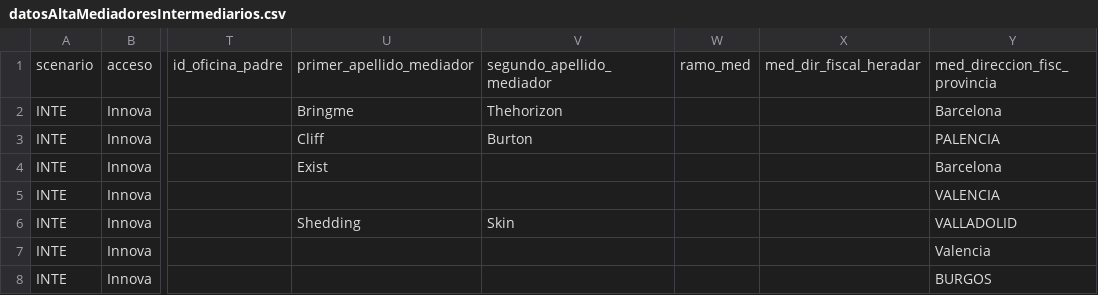
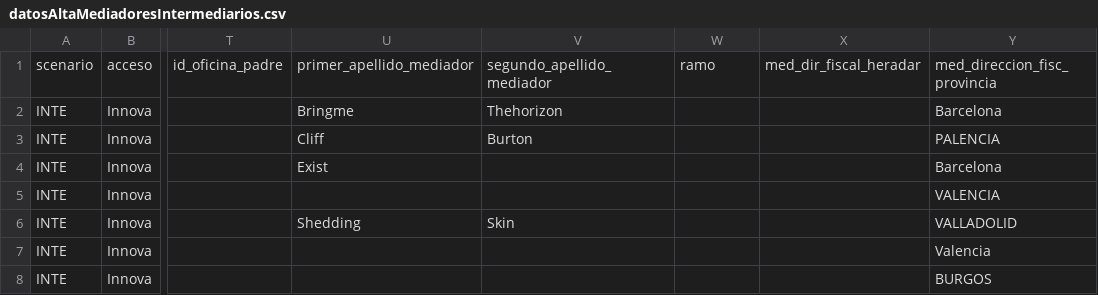
Before and after one commit to LinaMariaCM/automation-mdp, a CSV file: resources/datosAltaMediadoresIntermediarios.csv, drawn as a sheet; only a part is shown, gaps mark what is left out; the diff names each change by its address in the sheet, - before the commit and + after, or states it on an @@ line.

Commit message:
Fixes a column name

```diff
--- a/resources/datosAltaMediadoresIntermediarios.csv
+++ b/resources/datosAltaMediadoresIntermediarios.csv
-W1: ramo_med
+W1: ramo
```
